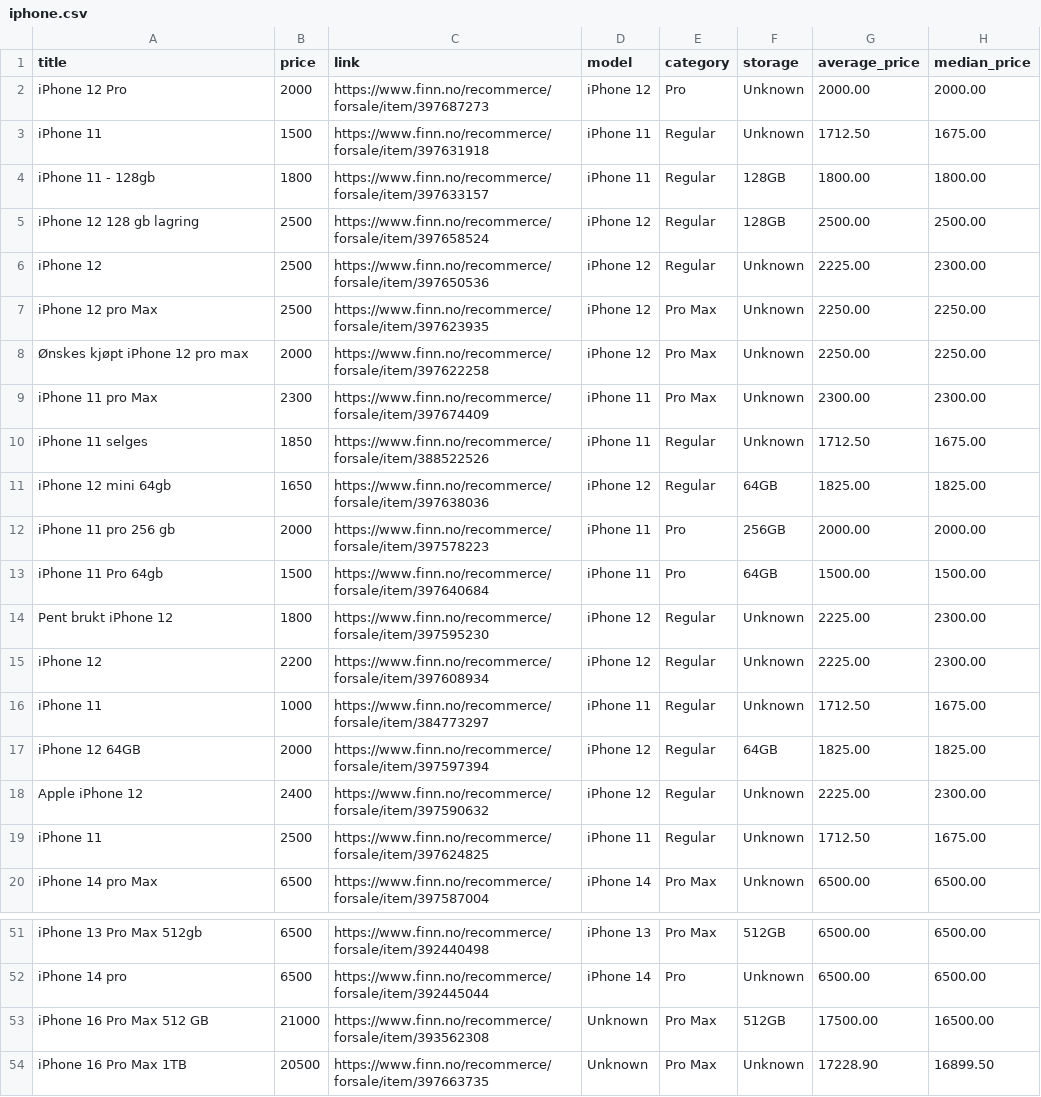
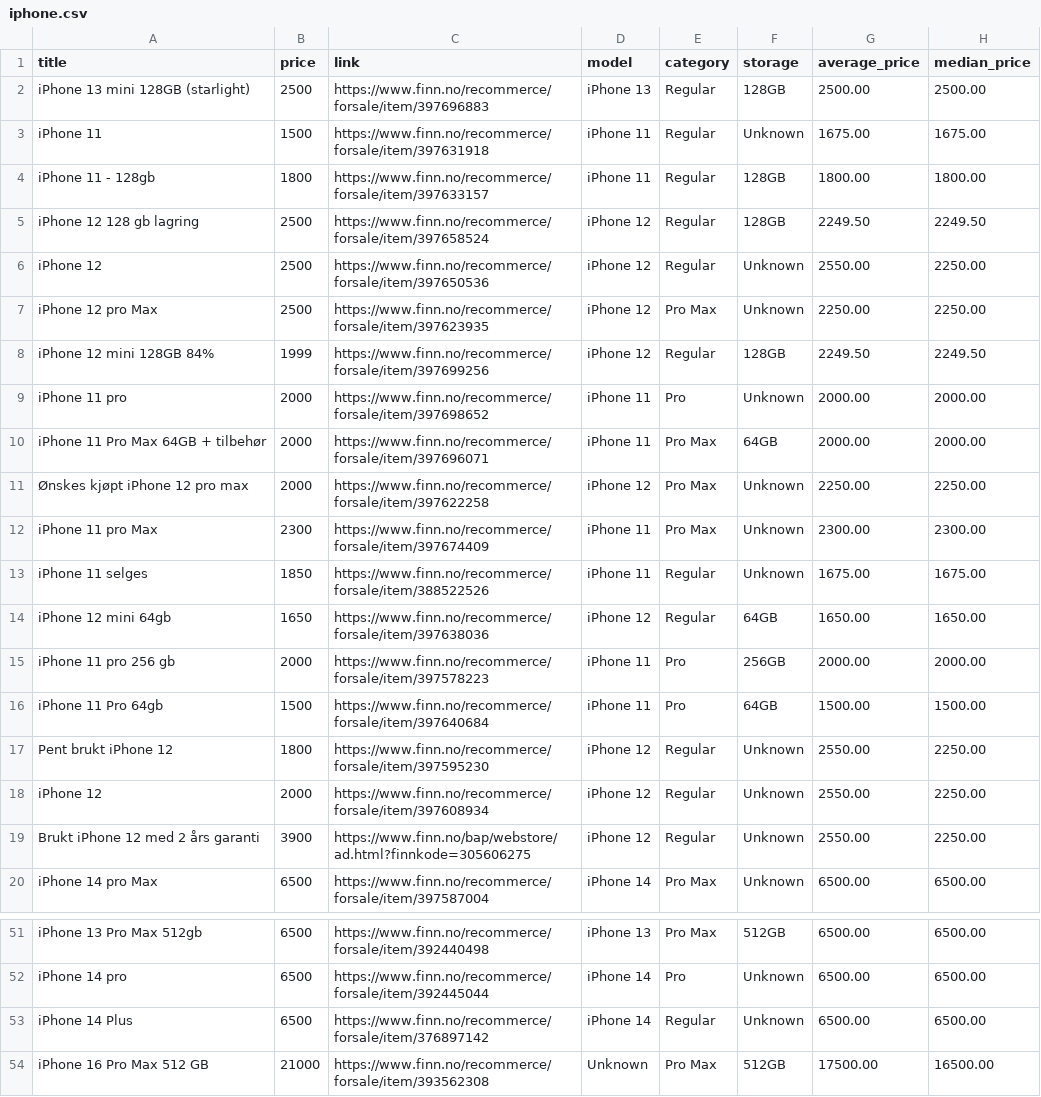
Before and after one commit to JibbelJabbel/Scrap, a CSV file: iphone.csv, drawn as a sheet; only a part is shown, gaps mark what is left out; the shorter side is filled out with more unchanged rows; the diff covers the shown part only.

```diff
--- a/iphone.csv
+++ b/iphone.csv
@@ -1,20 +1,20 @@
 title,price,link,model,category,storage,average_price,median_price
-iPhone 12 Pro,2000,https://www.finn.no/recommerce/forsale/item/397687273,iPhone 12,Pro,Unknown,2000.00,2000.00
-iPhone 11,1500,https://www.finn.no/recommerce/forsale/item/397631918,iPhone 11,Regular,Unknown,1712.50,1675.00
+iPhone 13 mini 128GB (starlight),2500,https://www.finn.no/recommerce/forsale/item/397696883,iPhone 13,Regular,128GB,2500.00,2500.00
+iPhone 11,1500,https://www.finn.no/recommerce/forsale/item/397631918,iPhone 11,Regular,Unknown,1675.00,1675.00
 iPhone 11 - 128gb,1800,https://www.finn.no/recommerce/forsale/item/397633157,iPhone 11,Regular,128GB,1800.00,1800.00
-iPhone 12 128 gb lagring,2500,https://www.finn.no/recommerce/forsale/item/397658524,iPhone 12,Regular,128GB,2500.00,2500.00
-iPhone 12,2500,https://www.finn.no/recommerce/forsale/item/397650536,iPhone 12,Regular,Unknown,2225.00,2300.00
+iPhone 12 128 gb lagring,2500,https://www.finn.no/recommerce/forsale/item/397658524,iPhone 12,Regular,128GB,2249.50,2249.50
+iPhone 12,2500,https://www.finn.no/recommerce/forsale/item/397650536,iPhone 12,Regular,Unknown,2550.00,2250.00
 iPhone 12 pro Max,2500,https://www.finn.no/recommerce/forsale/item/397623935,iPhone 12,Pro Max,Unknown,2250.00,2250.00
+iPhone 12 mini 128GB 84%,1999,https://www.finn.no/recommerce/forsale/item/397699256,iPhone 12,Regular,128GB,2249.50,2249.50
+iPhone 11 pro,2000,https://www.finn.no/recommerce/forsale/item/397698652,iPhone 11,Pro,Unknown,2000.00,2000.00
+iPhone 11 Pro Max 64GB + tilbehør,2000,https://www.finn.no/recommerce/forsale/item/397696071,iPhone 11,Pro Max,64GB,2000.00,2000.00
 Ønskes kjøpt iPhone 12 pro max,2000,https://www.finn.no/recommerce/forsale/item/397622258,iPhone 12,Pro Max,Unknown,2250.00,2250.00
 iPhone 11 pro Max,2300,https://www.finn.no/recommerce/forsale/item/397674409,iPhone 11,Pro Max,Unknown,2300.00,2300.00
-iPhone 11 selges,1850,https://www.finn.no/recommerce/forsale/item/388522526,iPhone 11,Regular,Unknown,1712.50,1675.00
-iPhone 12 mini 64gb,1650,https://www.finn.no/recommerce/forsale/item/397638036,iPhone 12,Regular,64GB,1825.00,1825.00
+iPhone 11 selges,1850,https://www.finn.no/recommerce/forsale/item/388522526,iPhone 11,Regular,Unknown,1675.00,1675.00
+iPhone 12 mini 64gb,1650,https://www.finn.no/recommerce/forsale/item/397638036,iPhone 12,Regular,64GB,1650.00,1650.00
 iPhone 11 pro 256 gb,2000,https://www.finn.no/recommerce/forsale/item/397578223,iPhone 11,Pro,256GB,2000.00,2000.00
 iPhone 11 Pro 64gb,1500,https://www.finn.no/recommerce/forsale/item/397640684,iPhone 11,Pro,64GB,1500.00,1500.00
-Pent brukt iPhone 12,1800,https://www.finn.no/recommerce/forsale/item/397595230,iPhone 12,Regular,Unknown,2225.00,2300.00
-iPhone 12,2200,https://www.finn.no/recommerce/forsale/item/397608934,iPhone 12,Regular,Unknown,2225.00,2300.00
-iPhone 11,1000,https://www.finn.no/recommerce/forsale/item/384773297,iPhone 11,Regular,Unknown,1712.50,1675.00
-iPhone 12 64GB,2000,https://www.finn.no/recommerce/forsale/item/397597394,iPhone 12,Regular,64GB,1825.00,1825.00
-Apple iPhone 12,2400,https://www.finn.no/recommerce/forsale/item/397590632,iPhone 12,Regular,Unknown,2225.00,2300.00
-iPhone 11,2500,https://www.finn.no/recommerce/forsale/item/397624825,iPhone 11,Regular,Unknown,1712.50,1675.00
+Pent brukt iPhone 12,1800,https://www.finn.no/recommerce/forsale/item/397595230,iPhone 12,Regular,Unknown,2550.00,2250.00
+iPhone 12,2000,https://www.finn.no/recommerce/forsale/item/397608934,iPhone 12,Regular,Unknown,2550.00,2250.00
+Brukt iPhone 12 med 2 års garanti,3900,https://www.finn.no/bap/webstore/ad.html?finnkode=305606275,iPhone 12,Regular,Unknown,2550.00,2250.00
 iPhone 14 pro Max,6500,https://www.finn.no/recommerce/forsale/item/397587004,iPhone 14,Pro Max,Unknown,6500.00,6500.00
@@ -52,2 +52,3 @@ iPhone 13 Pro Max 512gb,6500,https://www.finn.no/recommerce/forsale/item/3924404
 iPhone 14 pro,6500,https://www.finn.no/recommerce/forsale/item/392445044,iPhone 14,Pro,Unknown,6500.00,6500.00
+iPhone 14 Plus,6500,https://www.finn.no/recommerce/forsale/item/376897142,iPhone 14,Regular,Unknown,6500.00,6500.00
 iPhone 16 Pro Max 512 GB,21000,https://www.finn.no/recommerce/forsale/item/393562308,Unknown,Pro Max,512GB,17500.00,16500.00
```
Also changed, not shown: 1 added row, 1 removed row and 8 edited cells elsewhere in this file.
